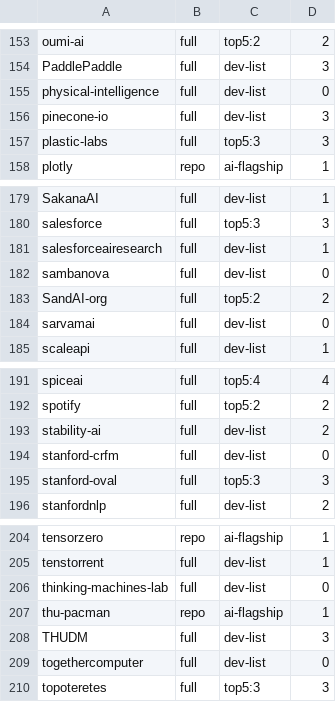
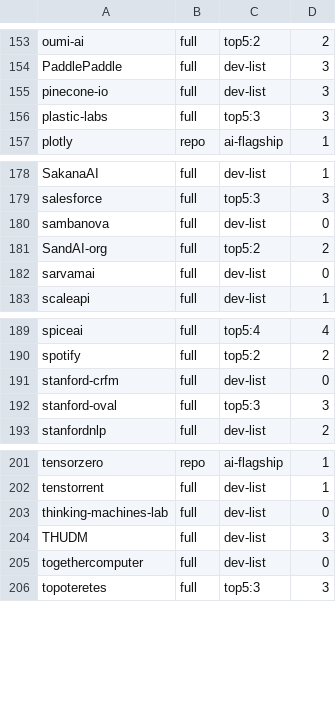
Before and after one commit to readback-ai/ai-rd-analysis, a TSV file: data/derived/population.tsv, drawn as a sheet; only a part is shown, gaps mark what is left out.

```diff
--- a/data/derived/population.tsv
+++ b/data/derived/population.tsv
@@ -154,3 +154,2 @@ oumi-ai	full	top5:2	2
 PaddlePaddle	full	dev-list	3
-physical-intelligence	full	dev-list	0
 pinecone-io	full	dev-list	3
@@ -180,3 +179,2 @@ SakanaAI	full	dev-list	1
 salesforce	full	top5:3	3
-salesforceairesearch	full	dev-list	1
 sambanova	full	dev-list	0
@@ -192,3 +190,2 @@ spiceai	full	top5:4	4
 spotify	full	top5:2	2
-stability-ai	full	dev-list	2
 stanford-crfm	full	dev-list	0
@@ -206,3 +203,2 @@ tenstorrent	full	dev-list	1
 thinking-machines-lab	full	dev-list	0
-thu-pacman	repo	ai-flagship	1
 THUDM	full	dev-list	3
```
Also changed, not shown: 16 other files.
